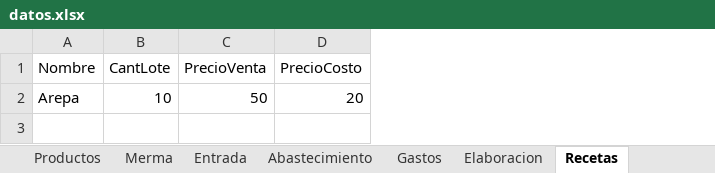
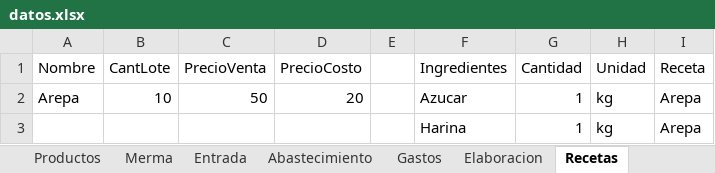
Before and after one commit to joseluisdelrosariosilva-cpu/pos-movil-apk, an Excel workbook: data/datos.xlsx, sheet Recetas, drawn as a sheet; values as stored, in another font and other column widths than the file's, no borders; the diff names each change by its address in the sheet, - before the commit and + after, or states it on an @@ line.

Commit message:
Ahora se ven tambien los ingredientes necesarios al elaborar en la app.

```diff
--- a/data/datos.xlsx (sheet Recetas)
+++ b/data/datos.xlsx (sheet Recetas)
+column E, empty
+column F (Ingredientes), row 2: Azucar
+column G (Cantidad), row 2: 1
+column H (Unidad), row 2: kg
+column I (Receta), row 2: Arepa
+row 3:  |  |  |  |  | Harina | 1 | kg | Arepa
```
Also changed, not shown: sheet Productos, sheet Elaboracion, 12 other files.
